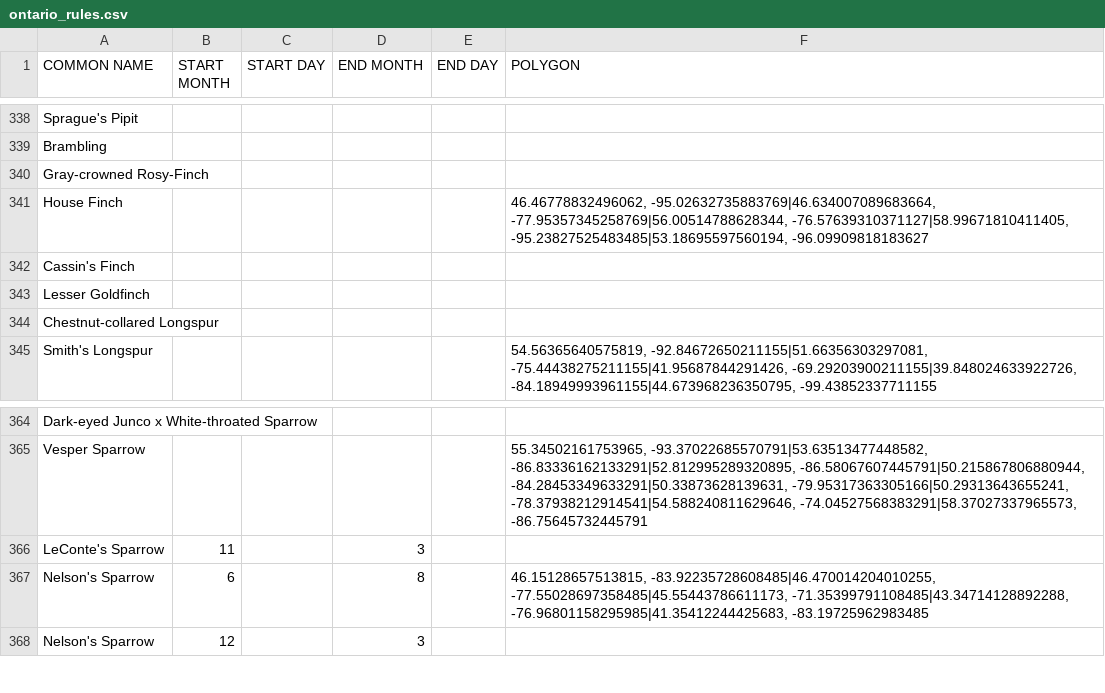
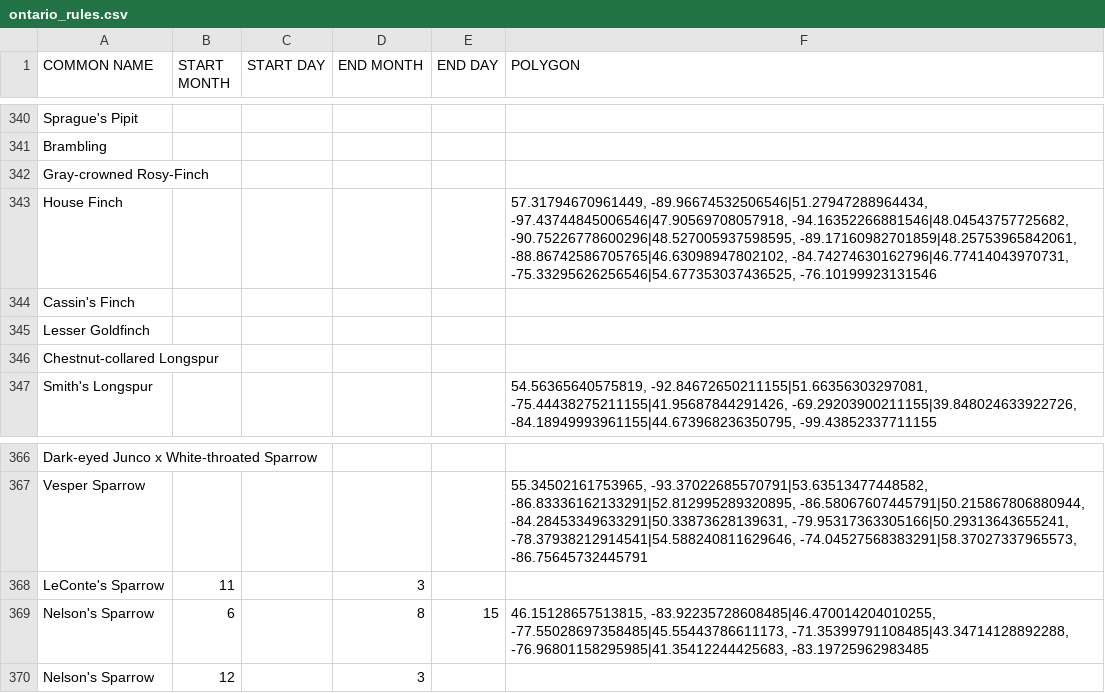
Before and after one commit to Ontario-NAB/NAB-filter, a CSV file: examples/ontario_rules.csv, drawn as a sheet; only a part is shown, gaps mark what is left out; the diff covers the shown part only.

```diff
--- a/examples/ontario_rules.csv
+++ b/examples/ontario_rules.csv
@@ -340,3 +342,3 @@ Brambling,,,,,
 Gray-crowned Rosy-Finch,,,,,
-House Finch,,,,,"46.46778832496062, -95.02632735883769|46.634007089683664, -77.95357345258769|56.00514788628344, -76.57639310371127|58.99671810411405, -95.23827525483485|53.18695597560194, -96.09909818183627"
+House Finch,,,,,"57.31794670961449, -89.96674532506546|51.27947288964434, -97.43744845006546|47.90569708057918, -94.16352266881546|48.04543757725682, -90.75226778600296|48.527005937598595, -89.17160982701859|48.25753965842061, -88.86742586705765|46.63098947802102, -84.74274630162796|46.77414043970731, -75.33295626256546|54.677353037436525, -76.10199923131546"
 Cassin's Finch,,,,,
@@ -366,3 +368,3 @@ Vesper Sparrow,,,,,"55.34502161753965, -93.37022685570791|53.63513477448582, -86
 LeConte's Sparrow,11,,3,,
-Nelson's Sparrow,6,,8,,"46.15128657513815, -83.92235728608485|46.470014204010255, -77.55028697358485|45.55443786611173, -71.35399791108485|43.34714128892288, -76.96801158295985|41.35412244425683, -83.19725962983485"
+Nelson's Sparrow,6,,8,15,"46.15128657513815, -83.92235728608485|46.470014204010255, -77.55028697358485|45.55443786611173, -71.35399791108485|43.34714128892288, -76.96801158295985|41.35412244425683, -83.19725962983485"
 Nelson's Sparrow,12,,3,,
```
Also changed, not shown: 2 added rows and 5 edited cells elsewhere in this file.
